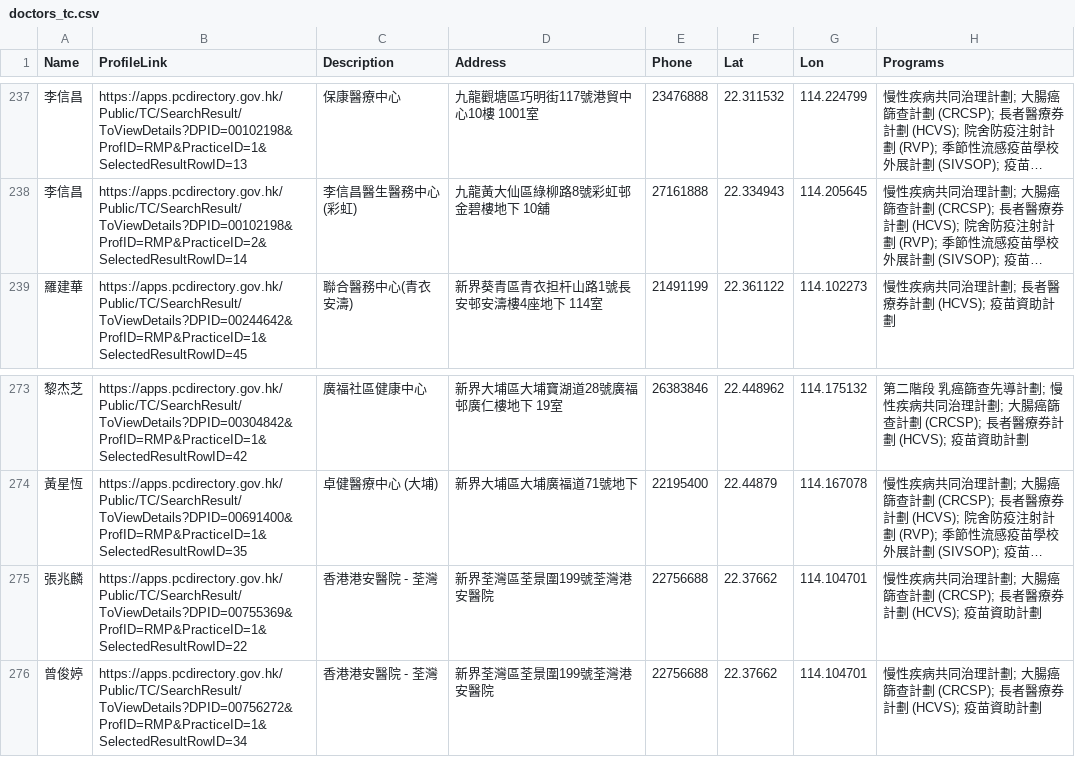
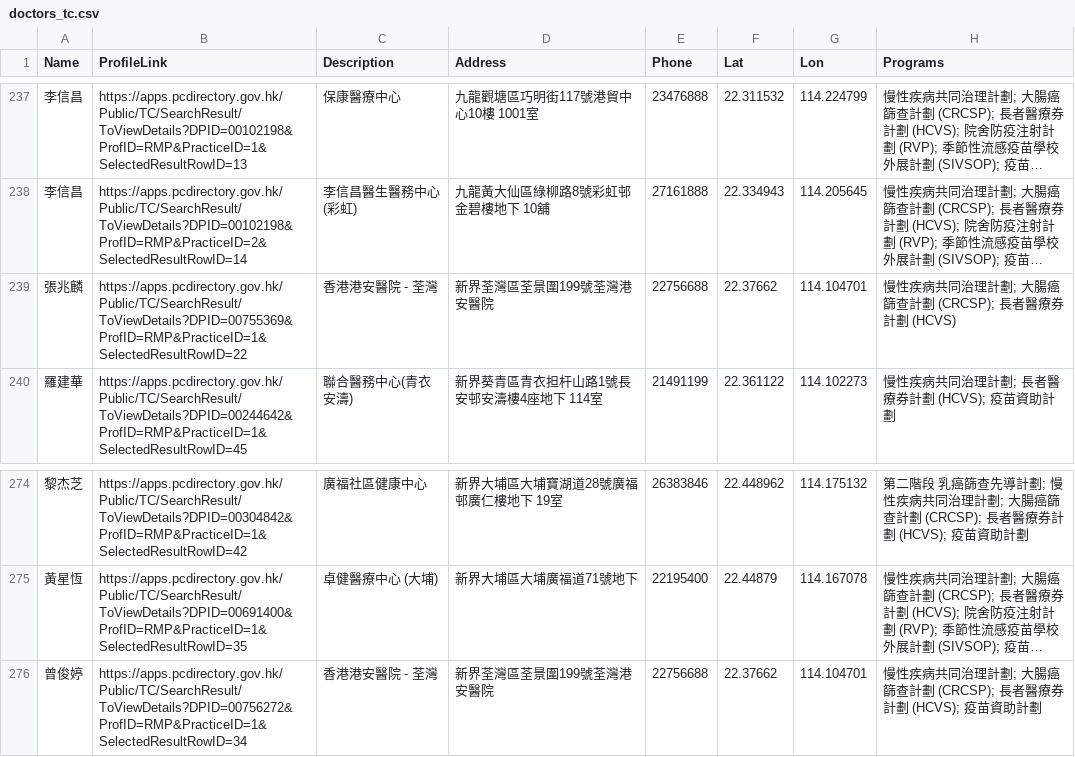
Before and after one commit to support-taipo/support-taipo.github.io, a CSV file: doctors_tc.csv, drawn as a sheet; only a part is shown, gaps mark what is left out; long unchanged cells end in …; removed rows and columns are numbered as before the commit, all else as after; the diff names each change by its address in the sheet, - before the commit and + after, or states it on an @@ line.

```diff
--- a/doctors_tc.csv
+++ b/doctors_tc.csv
+row 239: 張兆麟 | https://apps.pcdirectory.gov.hk/Public/TC/SearchResult/ToViewDetails?DPID=00755369&ProfID=RMP&PracticeID=1&SelectedResultRowID=22 | 香港港安醫院 - 荃灣 | 新界荃灣區荃景圍199號荃灣港安醫院 | 22756688 | 22.37662 | 114.104701 | 慢性疾病共同治理計劃; 大腸癌篩查計劃 (CRCSP); 長者醫療券計劃 (HCVS)
-row 275: 張兆麟 | https://apps.pcdirectory.gov.hk/Public/TC/SearchResult/ToViewDetails?DPID=00755369&ProfID=RMP&PracticeID=1&SelectedResultRowID=22 | 香港港安醫院 - 荃灣 | 新界荃灣區荃景圍199號荃灣港安醫院 | 22756688 | 22.37662 | 114.104701 | 慢性疾病共同治理計劃; 大腸癌篩查計劃 (CRCSP); 長者醫療券計劃 (HCVS); 疫苗資助計劃
```
